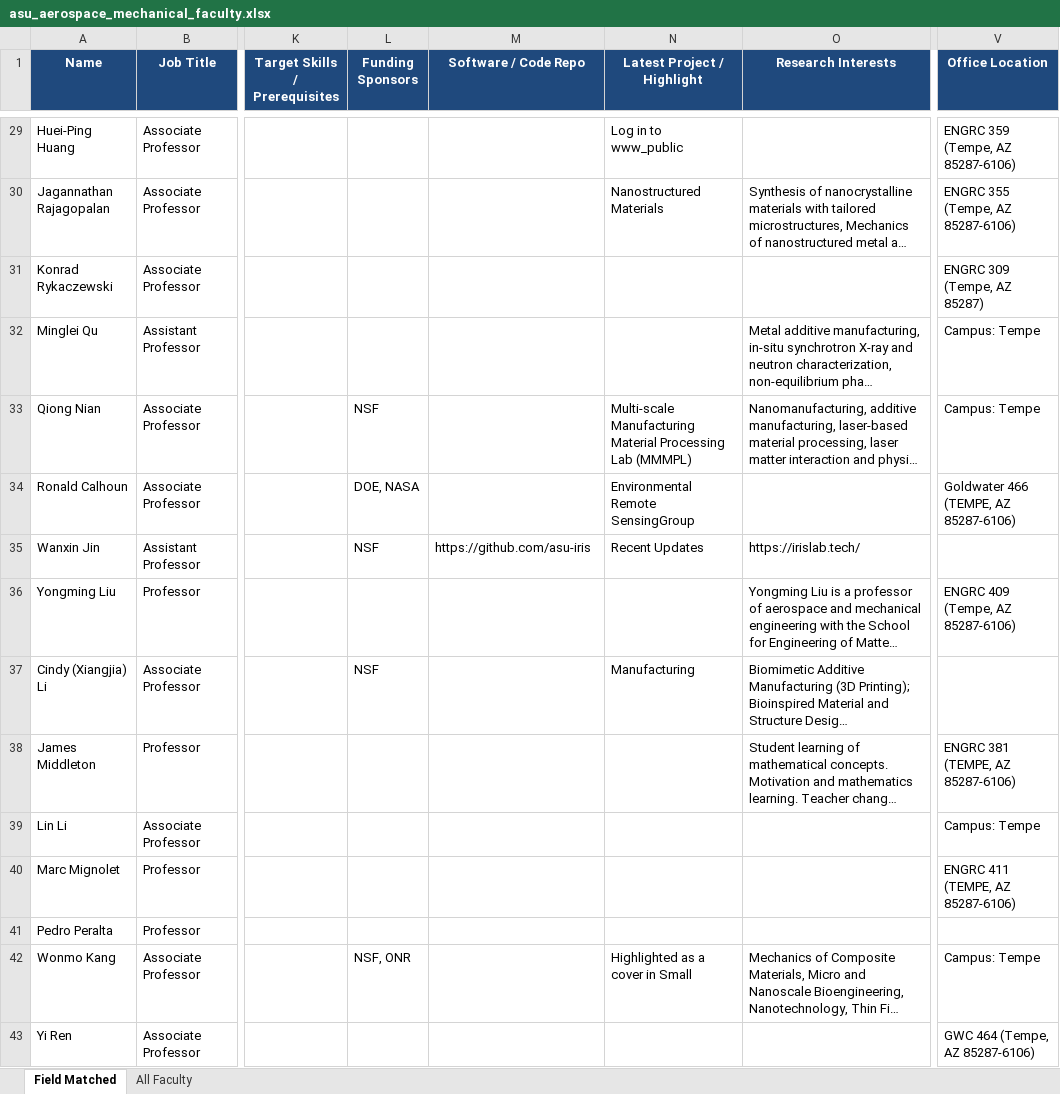
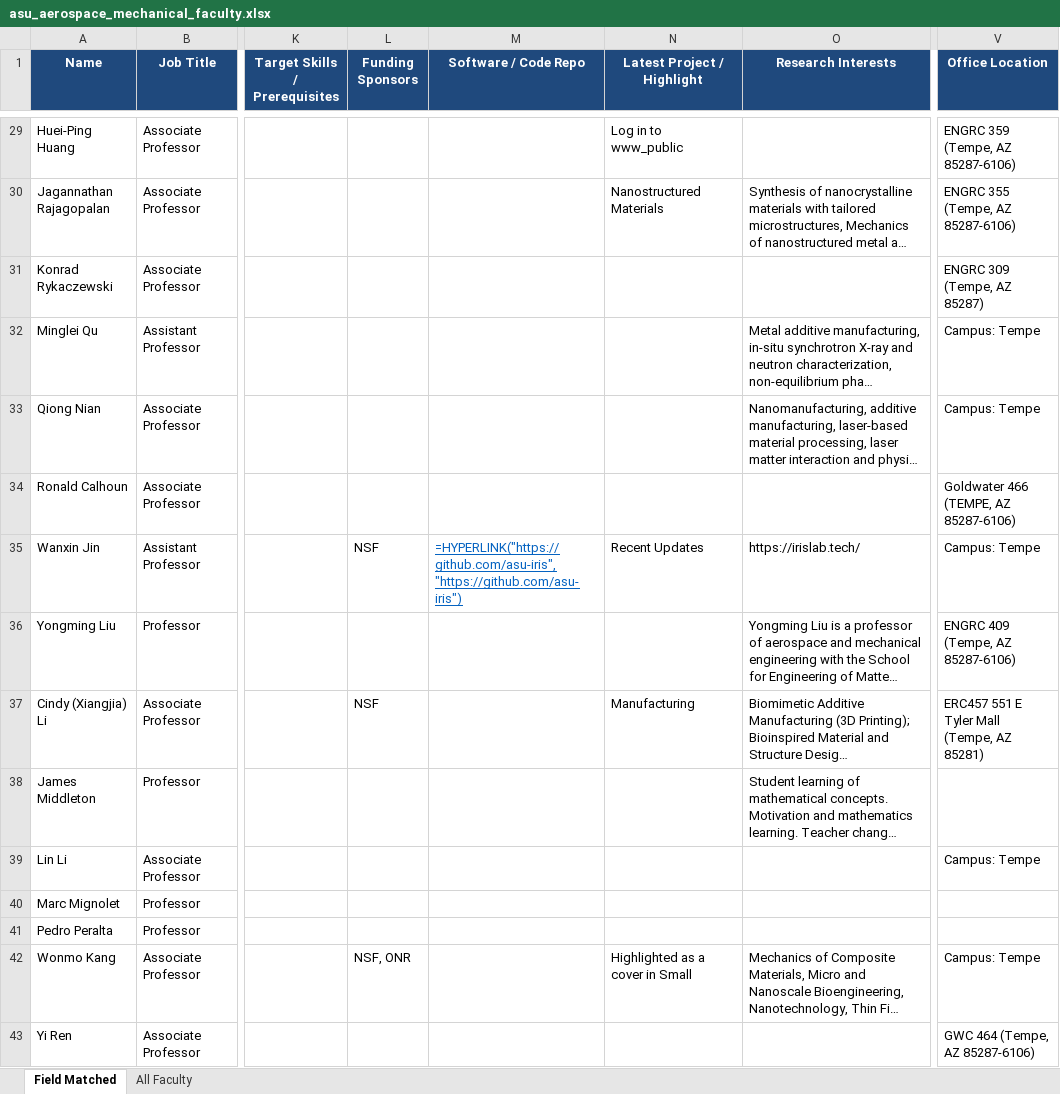
Before and after one commit to ksv-ai/findprofs, an Excel workbook: universities_wise/arizona_state_university/asu_aerospace_mechanical_faculty.xlsx, sheet Field Matched, drawn as a sheet; only a part is shown, gaps mark what is left out; long unchanged cells end in …; values as stored, in another font and other column widths than the file's, no borders; formulas without a stored value are shown as written; the diff covers the shown part only; the diff names each change by its address in the sheet, - before the commit and + after, or states it on an @@ line.

```diff
--- a/universities_wise/arizona_state_university/asu_aerospace_mechanical_faculty.xlsx (sheet Field Matched)
+++ b/universities_wise/arizona_state_university/asu_aerospace_mechanical_faculty.xlsx (sheet Field Matched)
-L33 (Funding Sponsors): NSF
+L33 (Funding Sponsors): (empty)
-N33 (Latest Project / Highlight): Multi-scale Manufacturing Material Processing Lab (MMMPL)
+N33 (Latest Project / Highlight): (empty)
-L34 (Funding Sponsors): DOE, NASA
+L34 (Funding Sponsors): (empty)
-N34 (Latest Project / Highlight): Environmental Remote SensingGroup
+N34 (Latest Project / Highlight): (empty)
-M35 (Software / Code Repo): https://github.com/asu-iris
+M35 (Software / Code Repo): =HYPERLINK("https://github.com/asu-iris", "https://github.com/asu-iris")
@@ M35 underline: off → on, text colour: black → #0563C1 @@
-V35 (Office Location): (empty)
+V35 (Office Location): Campus: Tempe
-V37 (Office Location): (empty)
+V37 (Office Location): ERC457 551 E Tyler Mall (Tempe, AZ 85281)
-V38 (Office Location): ENGRC 381 (TEMPE, AZ 85287-6106)
+V38 (Office Location): (empty)
-V40 (Office Location): ENGRC 411 (TEMPE, AZ 85287-6106)
+V40 (Office Location): (empty)
```
Also changed, not shown: 17 edited cells and cell formats elsewhere in this sheet, sheet All Faculty, 1 other file.
